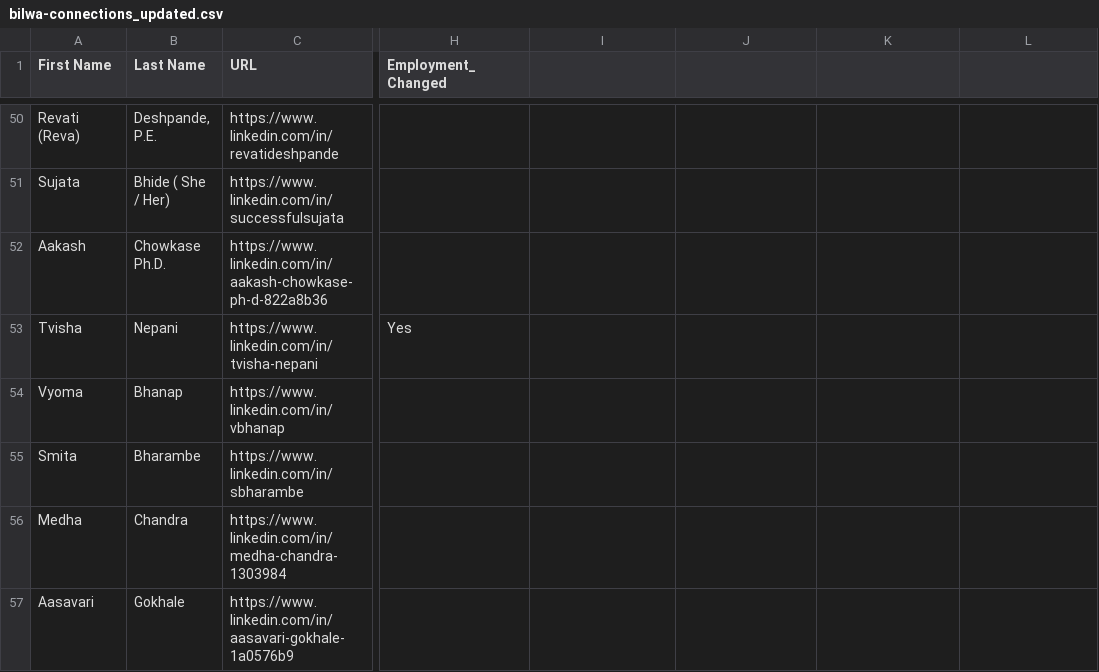
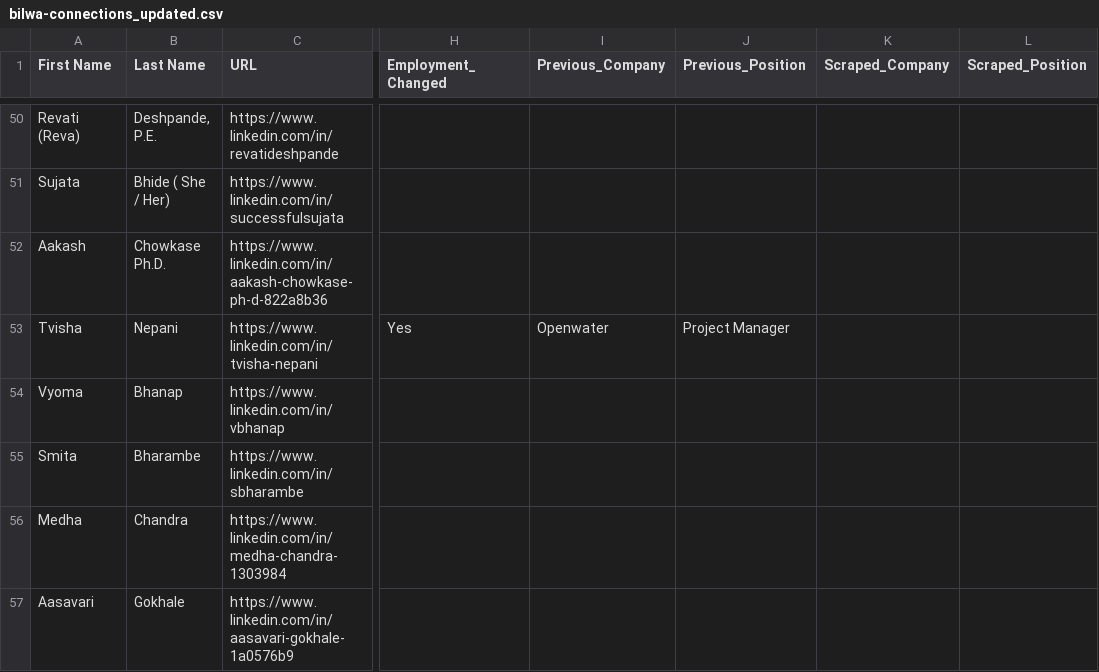
Before and after one commit to AnvayB/SearchConnections, a CSV file: updated_data/bilwa-connections_updated.csv, drawn as a sheet; only a part is shown, gaps mark what is left out; the diff covers the shown part only; the diff names each change by its address in the sheet, - before the commit and + after, or states it on an @@ line.

```diff
--- a/updated_data/bilwa-connections_updated.csv
+++ b/updated_data/bilwa-connections_updated.csv
-I1: (empty)
+I1: Previous_Company
-J1: (empty)
+J1: Previous_Position
-K1: (empty)
+K1: Scraped_Company
-L1: (empty)
+L1: Scraped_Position
-I53 (Previous_Company): (empty)
+I53 (Previous_Company): Openwater
-J53 (Previous_Position): (empty)
+J53 (Previous_Position): Project Manager
```
Also changed, not shown: 44 edited cells elsewhere in this file, updated_data/anil-connections_updated.csv, updated_data/anvay-connections_updated.csv, 2 other files.
